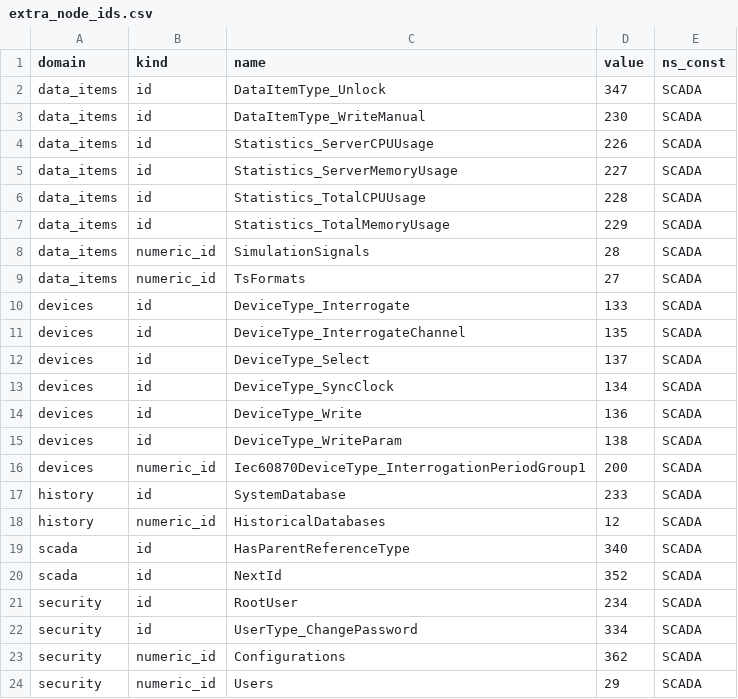
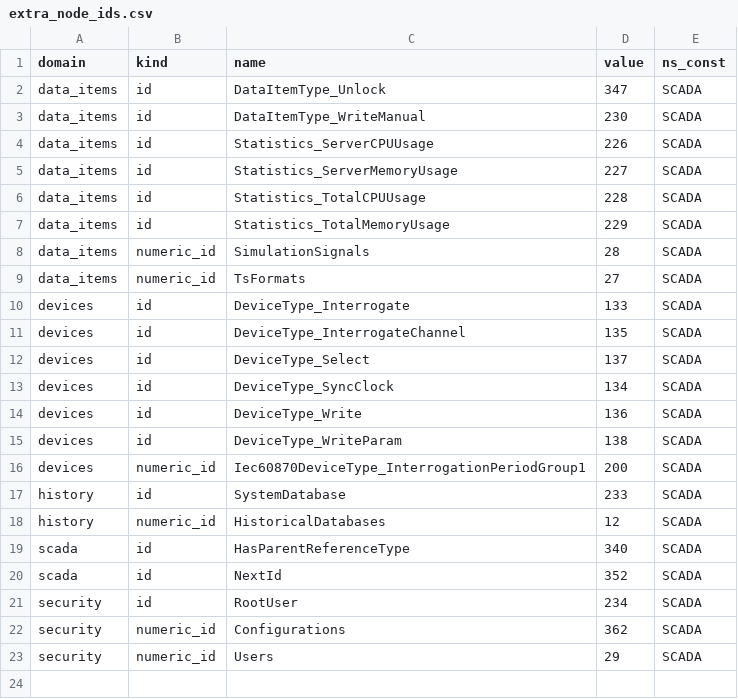
Before and after one commit to alexsmn/scada-common, a CSV file: model/nodesets/extra_node_ids.csv, drawn as a sheet; the diff names each change by its address in the sheet, - before the commit and + after, or states it on an @@ line.

```diff
--- a/model/nodesets/extra_node_ids.csv
+++ b/model/nodesets/extra_node_ids.csv
-row 22: security | id | UserType_ChangePassword | 334 | SCADA
```
Also changed, not shown: model/nodesets/code_domains.csv, 3 other files.
